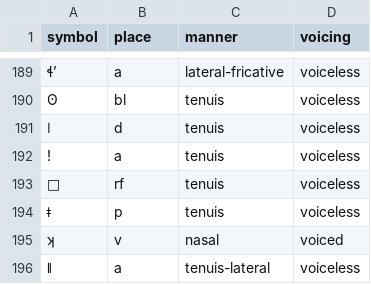
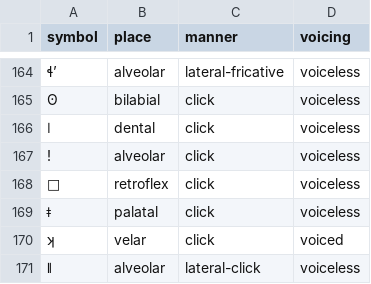
Before and after one commit to cluesurf/talk, a CSV file: base/ipa/consonants.csv, drawn as a sheet; only a part is shown, gaps mark what is left out; addresses are those after the commit; the diff covers the shown part only; the diff names each change by its address in the sheet, - before the commit and + after, or states it on an @@ line.

```diff
--- a/base/ipa/consonants.csv
+++ b/base/ipa/consonants.csv
-B164 (place): a
+B164 (place): alveolar
-B165 (place): bl
+B165 (place): bilabial
-C165:C169 (manner): tenuis
+C165:C169 (manner): click
-B166 (place): d
+B166 (place): dental
-B167 (place): a
+B167 (place): alveolar
-B168 (place): rf
+B168 (place): retroflex
-B169 (place): p
+B169 (place): palatal
-B170 (place): v
+B170 (place): velar
-C170 (manner): nasal
+C170 (manner): click
-B171 (place): a
+B171 (place): alveolar
-C171 (manner): tenuis-lateral
+C171 (manner): lateral-click
```
Also changed, not shown: 25 removed rows and 62 edited cells elsewhere in this file, 3 other files.
